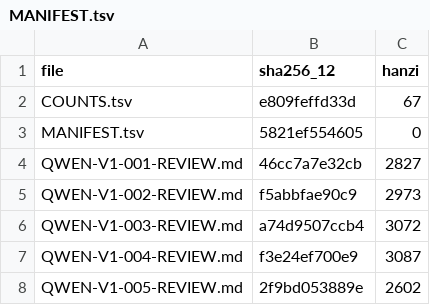
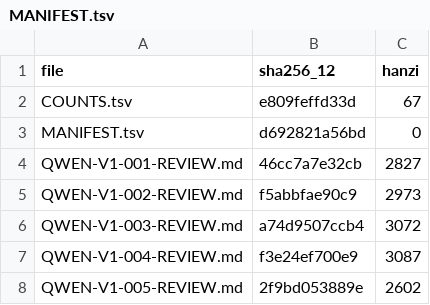
Before and after one commit to LYL-Z/the-memory-reading-notes, a TSV file: editorial/literary-revision/qwen-max/volume-01/MANIFEST.tsv, drawn as a sheet; only a part is shown.

```diff
--- a/editorial/literary-revision/qwen-max/volume-01/MANIFEST.tsv
+++ b/editorial/literary-revision/qwen-max/volume-01/MANIFEST.tsv
@@ -2,3 +2,3 @@ file	sha256_12	hanzi
 COUNTS.tsv	e809feffd33d	67
-MANIFEST.tsv	5821ef554605	0
+MANIFEST.tsv	d692821a56bd	0
 QWEN-V1-001-REVIEW.md	46cc7a7e32cb	2827
```
Also changed, not shown: editorial/literary-revision/qwen-max/QWEN-CHAPTER-QUEUE.tsv, editorial/literary-revision/qwen-max/QWEN-REVISION-LEDGER.tsv, 8 other files.
